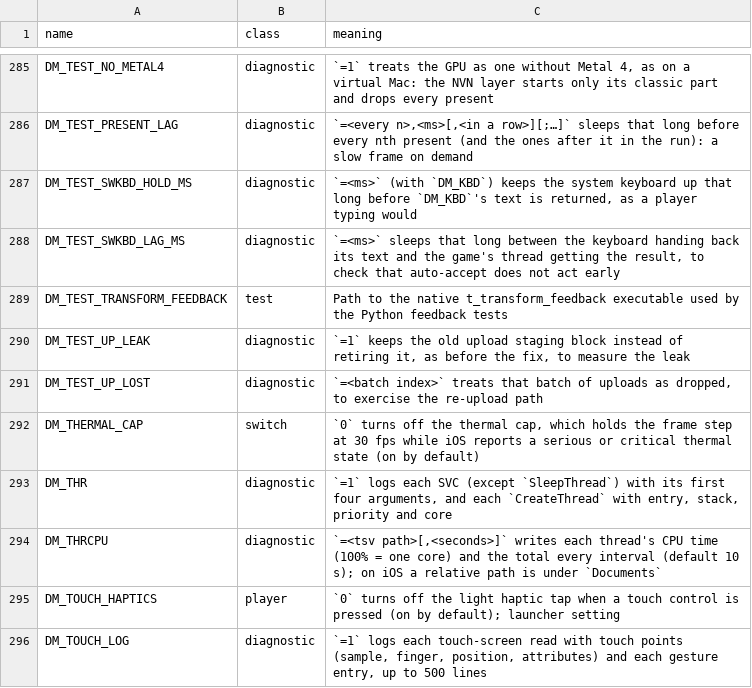
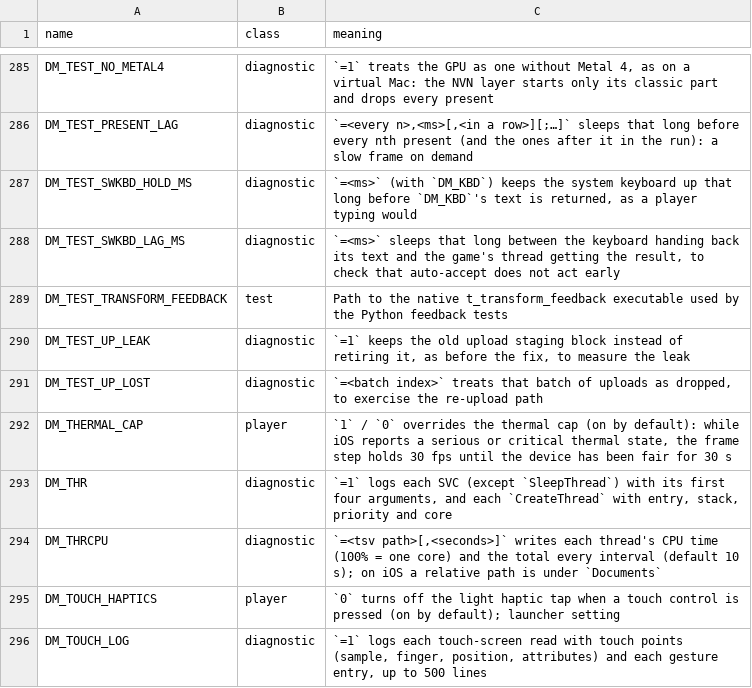
Before and after one commit to Pyromesis/CA-NINAPPLE, a TSV file: docs/env_switches.tsv, drawn as a sheet; only a part is shown, gaps mark what is left out.

```diff
--- a/docs/env_switches.tsv
+++ b/docs/env_switches.tsv
@@ -291,3 +291,3 @@ DM_TEST_UP_LEAK	diagnostic	`=1` keeps the old upload staging block instead of re
 DM_TEST_UP_LOST	diagnostic	`=<batch index>` treats that batch of uploads as dropped, to exercise the re-upload path
-DM_THERMAL_CAP	switch	`0` turns off the thermal cap, which holds the frame step at 30 fps while iOS reports a serious or critical thermal state (on by default)
+DM_THERMAL_CAP	player	`1` / `0` overrides the thermal cap (on by default): while iOS reports a serious or critical thermal state, the frame step holds 30 fps until the device has been fair for 30 s
 DM_THR	diagnostic	`=1` logs each SVC (except `SleepThread`) with its first four arguments, and each `CreateThread` with entry, stack, priority and core
```
Also changed, not shown: dm/games/settings.tsv, 15 other files.
